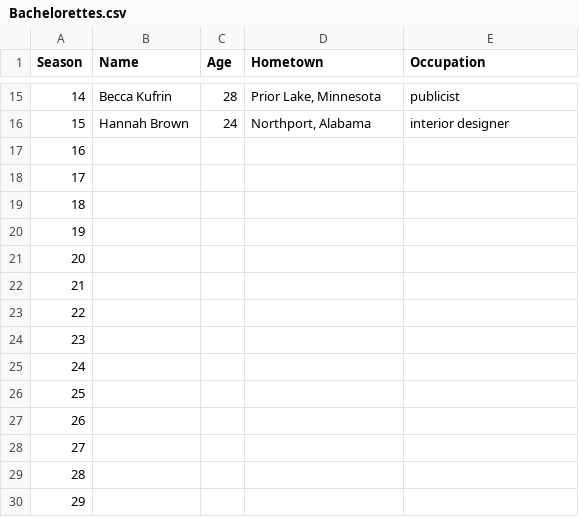
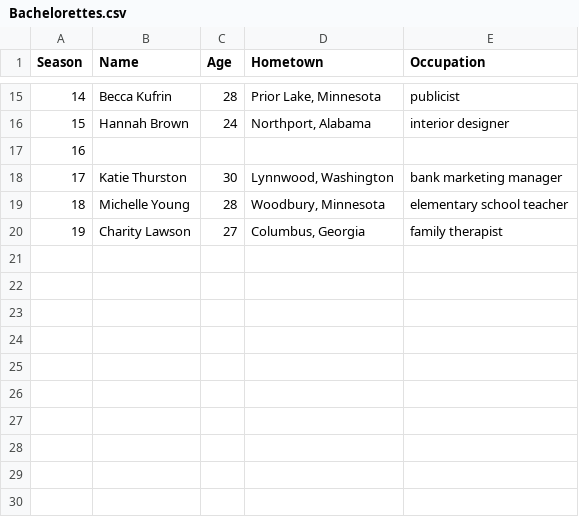
Before and after one commit to FlipBrooke/AI, a CSV file: Semester 2/RFP #1/Bachelorettes.csv, drawn as a sheet; only a part is shown, gaps mark what is left out; the diff names each change by its address in the sheet, - before the commit and + after, or states it on an @@ line.

```diff
--- a/Semester 2/RFP #1/Bachelorettes.csv
+++ b/Semester 2/RFP #1/Bachelorettes.csv
-B18 (Name): (empty)
+B18 (Name): Katie Thurston
-C18 (Age): (empty)
+C18 (Age): 30
-D18 (Hometown): (empty)
+D18 (Hometown): Lynnwood, Washington
-E18 (Occupation): (empty)
+E18 (Occupation): bank marketing manager
-B19 (Name): (empty)
+B19 (Name): Michelle Young
-C19 (Age): (empty)
+C19 (Age): 28
-D19 (Hometown): (empty)
+D19 (Hometown): Woodbury, Minnesota
-E19 (Occupation): (empty)
+E19 (Occupation): elementary school teacher
-B20 (Name): (empty)
+B20 (Name): Charity Lawson
-C20 (Age): (empty)
+C20 (Age): 27
-D20 (Hometown): (empty)
+D20 (Hometown): Columbus, Georgia
-E20 (Occupation): (empty)
+E20 (Occupation): family therapist
-row 21: 20
-row 22: 21
-row 23: 22
-row 24: 23
-row 25: 24
-row 26: 25
-row 27: 26
-row 28: 27
-row 29: 28
-row 30: 29
```
Also changed, not shown: 5 other files.
